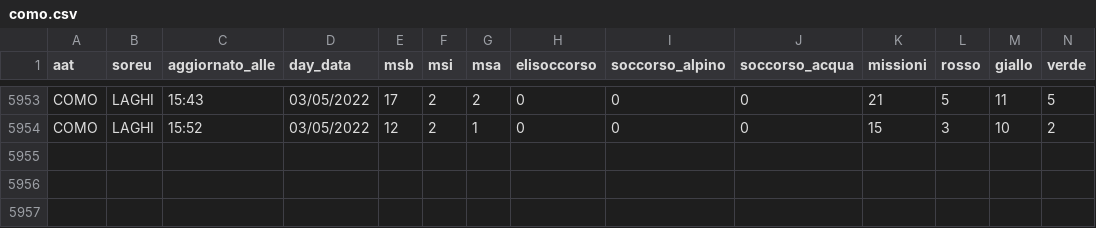
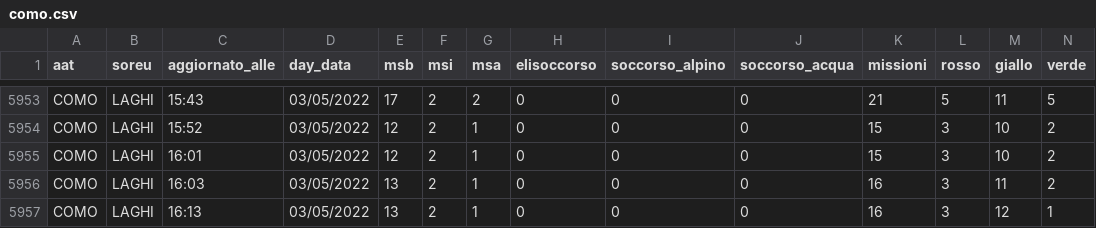
Before and after one commit to r-carissimi/areu-open-data, a CSV file: real-time-data/como.csv, drawn as a sheet; only a part is shown, gaps mark what is left out; rows hold the shown columns only; the diff names each change by its address in the sheet, - before the commit and + after, or states it on an @@ line.

```diff
--- a/real-time-data/como.csv
+++ b/real-time-data/como.csv
+row 5955: COMO | LAGHI | 16:01 | 03/05/2022 | 12 | 2 | 1 | 0 | 0 | 0 | 15 | 3 | 10 | 2
+row 5956: COMO | LAGHI | 16:03 | 03/05/2022 | 13 | 2 | 1 | 0 | 0 | 0 | 16 | 3 | 11 | 2
+row 5957: COMO | LAGHI | 16:13 | 03/05/2022 | 13 | 2 | 1 | 0 | 0 | 0 | 16 | 3 | 12 | 1
```
Also changed, not shown: real-time-data/bergamo.csv, real-time-data/mantova.csv, 8 other files.
